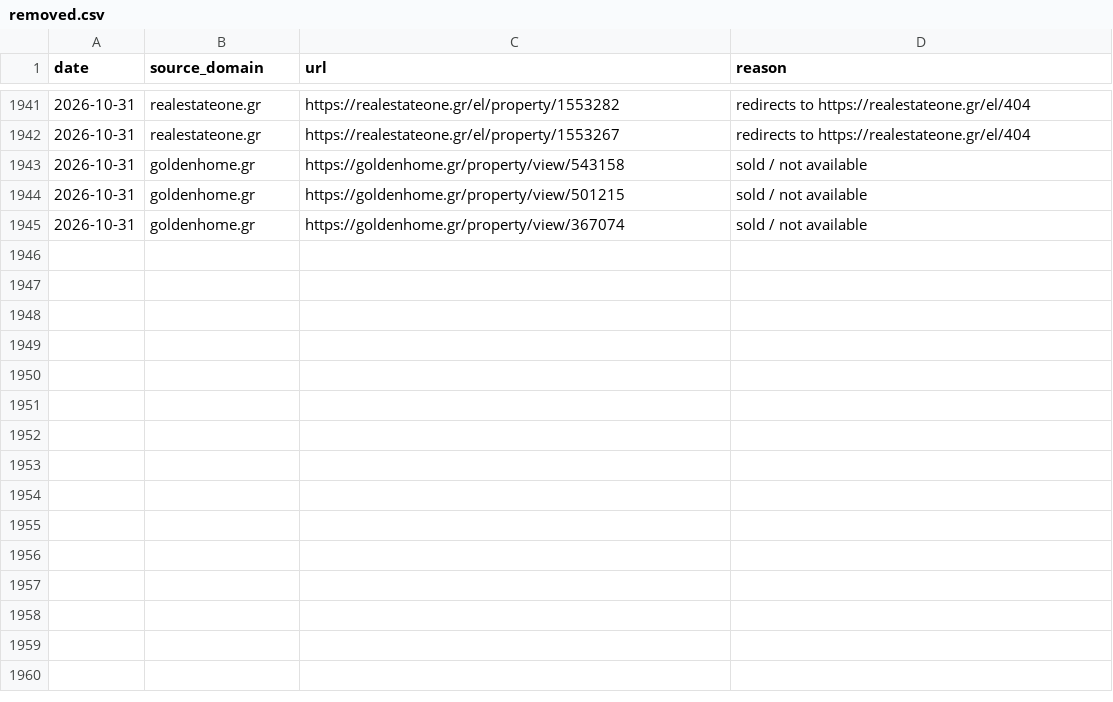
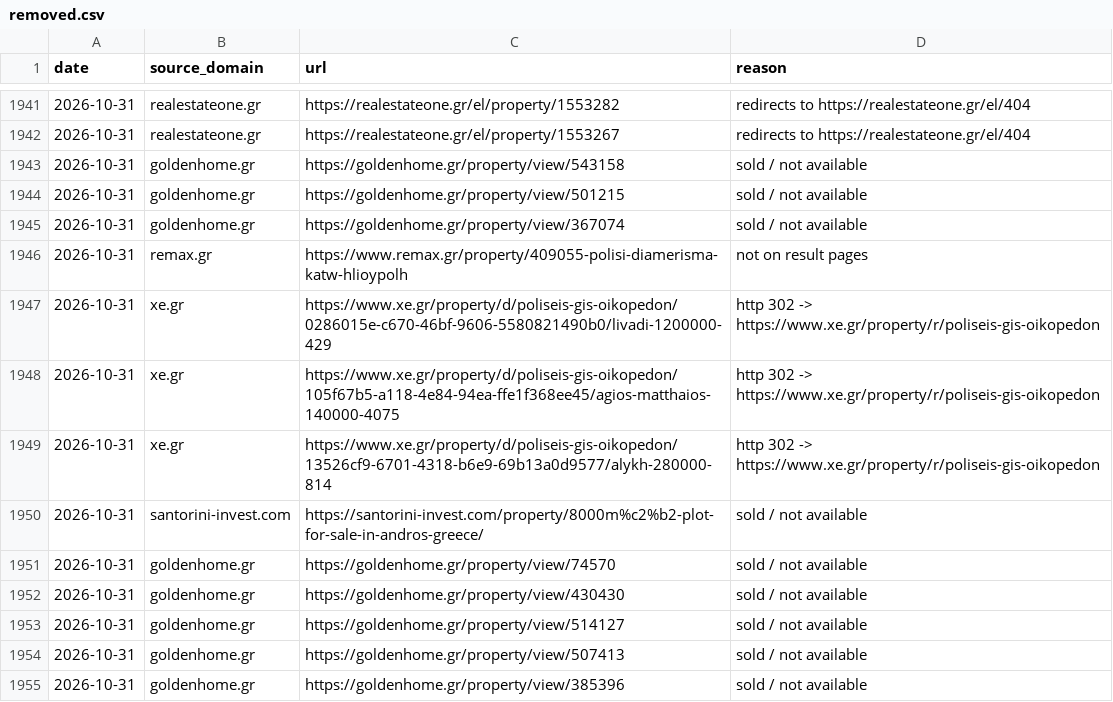
Before and after one commit to jenyshir-eng/Greece-real-estate, a CSV file: cities/athens/data/listings/removed.csv, drawn as a sheet; only a part is shown, gaps mark what is left out.

Commit message:
Update 2026-10-31 18:06 (Athens): 128 new listings

```diff
--- a/cities/athens/data/listings/removed.csv
+++ b/cities/athens/data/listings/removed.csv
@@ -1945 +1945,11 @@ date,source_domain,url,reason
 2026-10-31,goldenhome.gr,https://goldenhome.gr/property/view/367074,sold / not available
+2026-10-31,remax.gr,https://www.remax.gr/property/409055-polisi-diamerisma-katw-hlioypolh,not on result pages
+2026-10-31,xe.gr,https://www.xe.gr/property/d/poliseis-gis-oikopedon/0286015e-c670-46bf-9606-5580821490b0/livadi-1200000-429,http 302 -> https://www.xe.gr/property/r/poliseis-gis-oikopedon
+2026-10-31,xe.gr,https://www.xe.gr/property/d/poliseis-gis-oikopedon/105f67b5-a118-4e84-94ea-ffe1f368ee45/agios-matthaios-140000-4075,http 302 -> https://www.xe.gr/property/r/poliseis-gis-oikopedon
+2026-10-31,xe.gr,https://www.xe.gr/property/d/poliseis-gis-oikopedon/13526cf9-6701-4318-b6e9-69b13a0d9577/alykh-280000-814,http 302 -> https://www.xe.gr/property/r/poliseis-gis-oikopedon
+2026-10-31,santorini-invest.com,https://santorini-invest.com/property/8000m%c2%b2-plot-for-sale-in-andros-greece/,sold / not available
+2026-10-31,goldenhome.gr,https://goldenhome.gr/property/view/74570,sold / not available
+2026-10-31,goldenhome.gr,https://goldenhome.gr/property/view/430430,sold / not available
+2026-10-31,goldenhome.gr,https://goldenhome.gr/property/view/514127,sold / not available
+2026-10-31,goldenhome.gr,https://goldenhome.gr/property/view/507413,sold / not available
+2026-10-31,goldenhome.gr,https://goldenhome.gr/property/view/385396,sold / not available
```
Also changed, not shown: cities/athens/data/listings/collect_report.csv, cities/athens/data/listings/district_hints.csv, 14 other files.
